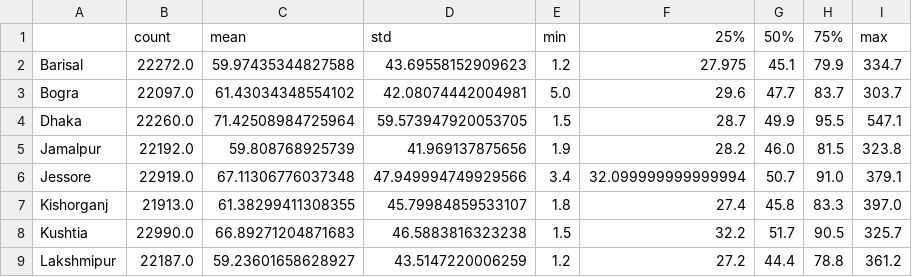
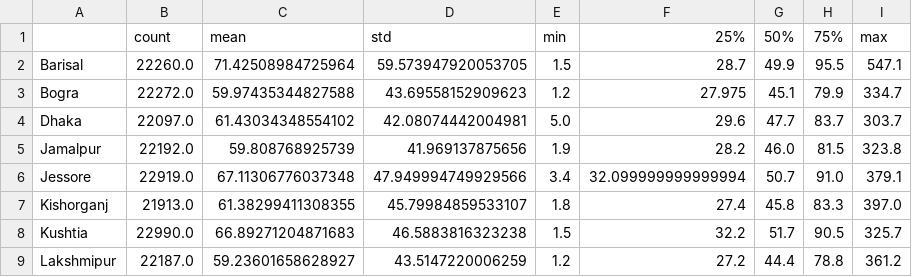
Before and after one commit to asifzmn/Data_Science, a CSV file: AirQuality/GenralStats.csv, drawn as a sheet; only a part is shown.

```diff
--- a/AirQuality/GenralStats.csv
+++ b/AirQuality/GenralStats.csv
@@ -1,5 +1,5 @@
 ,count,mean,std,min,25%,50%,75%,max
-Barisal,22272.0,59.97435344827588,43.69558152909623,1.2,27.975,45.1,79.9,334.7
-Bogra,22097.0,61.43034348554102,42.08074442004981,5.0,29.6,47.7,83.7,303.7
-Dhaka,22260.0,71.42508984725964,59.573947920053705,1.5,28.7,49.9,95.5,547.1
+Barisal,22260.0,71.42508984725964,59.573947920053705,1.5,28.7,49.9,95.5,547.1
+Bogra,22272.0,59.97435344827588,43.69558152909623,1.2,27.975,45.1,79.9,334.7
+Dhaka,22097.0,61.43034348554102,42.08074442004981,5.0,29.6,47.7,83.7,303.7
 Jamalpur,22192.0,59.808768925739,41.969137875656,1.9,28.2,46.0,81.5,323.8
```
Also changed, not shown: 8 other files.
